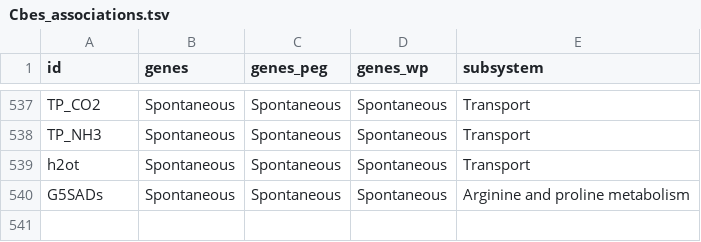
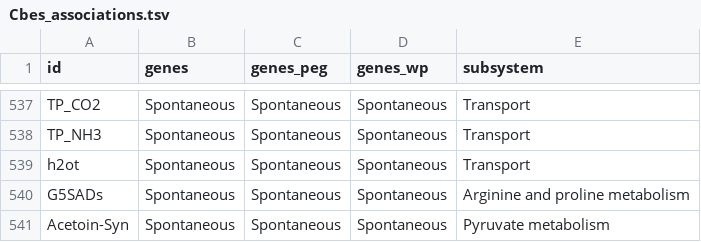
Before and after one commit to zhanglab/GEM-iCbes, a TSV file: New_Cbes_GEM/Cbes_associations.tsv, drawn as a sheet; only a part is shown, gaps mark what is left out.

Commit message:
add gene association and pathway infomation for reaction Acetoin-Syn

```diff
--- a/New_Cbes_GEM/Cbes_associations.tsv
+++ b/New_Cbes_GEM/Cbes_associations.tsv
@@ -540 +540,2 @@ h2ot	Spontaneous	Spontaneous	Spontaneous	Transport
 G5SADs	Spontaneous	Spontaneous	Spontaneous	Arginine and proline metabolism
+Acetoin-Syn	Spontaneous	Spontaneous	Spontaneous	Pyruvate metabolism
```
